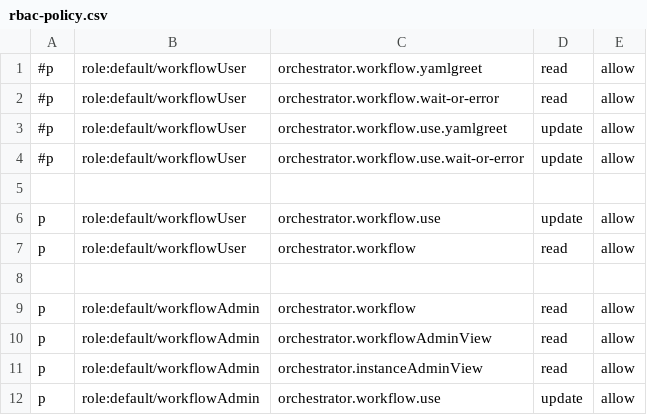
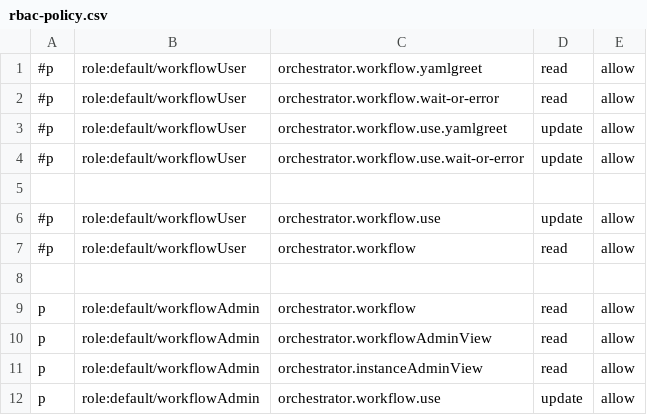
Before and after one commit to redhat-developer/rhdh-plugins, a CSV file: workspaces/orchestrator/docs/rbac-policy.csv, drawn as a sheet; only a part is shown.

Commit message:
feat(orchestrator): handle code review comments
Signed-off-by: Oleksandr Andriienko <oandriie@redhat.com>

```diff
--- a/workspaces/orchestrator/docs/rbac-policy.csv
+++ b/workspaces/orchestrator/docs/rbac-policy.csv
@@ -5,4 +5,4 @@
 
-p, role:default/workflowUser, orchestrator.workflow.use, update, allow
-p, role:default/workflowUser, orchestrator.workflow, read, allow
+#p, role:default/workflowUser, orchestrator.workflow.use, update, allow
+#p, role:default/workflowUser, orchestrator.workflow, read, allow
 
```
Also changed, not shown: 3 other files.
